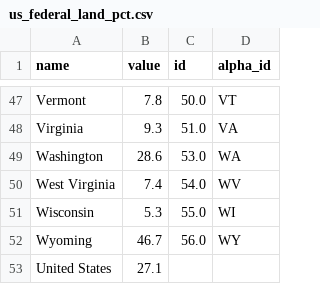
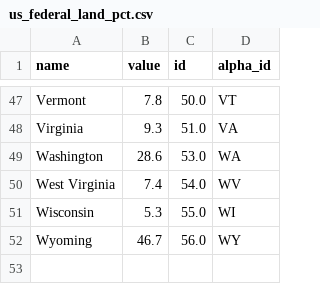
Before and after one commit to EconomicsObservatory/courses, a CSV file: 4/map_data/us_federal_land_pct.csv, drawn as a sheet; only a part is shown, gaps mark what is left out; the diff names each change by its address in the sheet, - before the commit and + after, or states it on an @@ line.

Commit message:
update alpha codes

```diff
--- a/4/map_data/us_federal_land_pct.csv
+++ b/4/map_data/us_federal_land_pct.csv
-row 53: United States | 27.1
```
